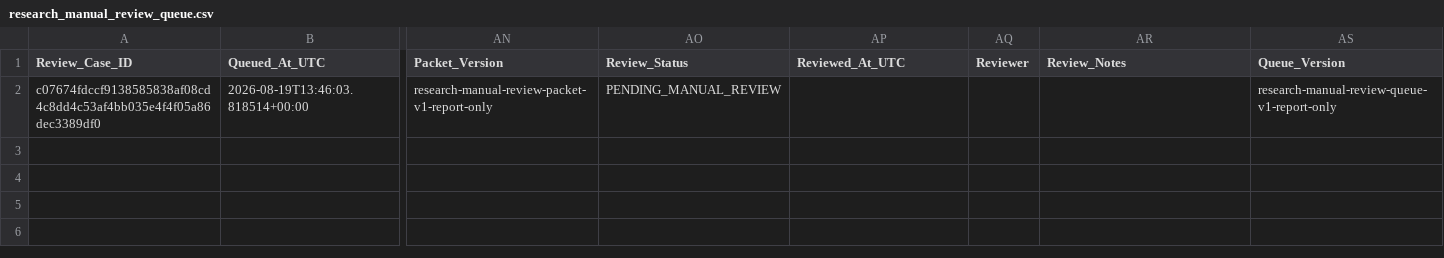
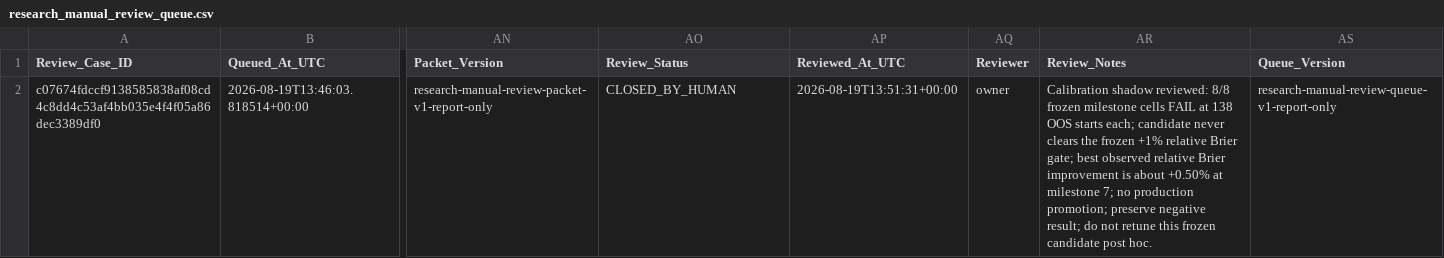
Before and after one commit to KingTud88/MLB-Prop-App, a CSV file: data/research_manual_review_queue.csv, drawn as a sheet; only a part is shown, gaps mark what is left out; the diff names each change by its address in the sheet, - before the commit and + after, or states it on an @@ line.

Commit message:
Record Calibration manual review disposition

```diff
--- a/data/research_manual_review_queue.csv
+++ b/data/research_manual_review_queue.csv
-AO2 (Review_Status): PENDING_MANUAL_REVIEW
+AO2 (Review_Status): CLOSED_BY_HUMAN
-AP2 (Reviewed_At_UTC): (empty)
+AP2 (Reviewed_At_UTC): 2026-08-19T13:51:31+00:00
-AQ2 (Reviewer): (empty)
+AQ2 (Reviewer): owner
-AR2 (Review_Notes): (empty)
+AR2 (Review_Notes): Calibration shadow reviewed: 8/8 frozen milestone cells FAIL at 138 OOS starts each; candidate never clears the frozen +1% relative Brier gate; best observed relative Brier improvement is about +0.50% at milestone 7; no production promotion; preserve negative result; do not retune this frozen candidate post hoc.
```
